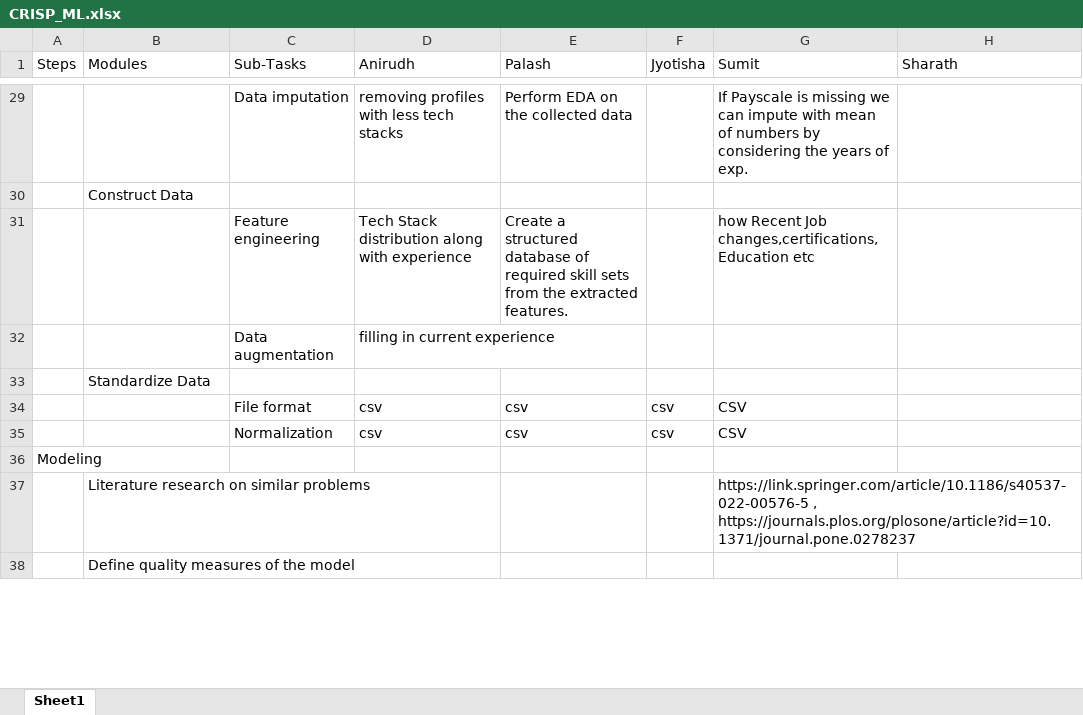
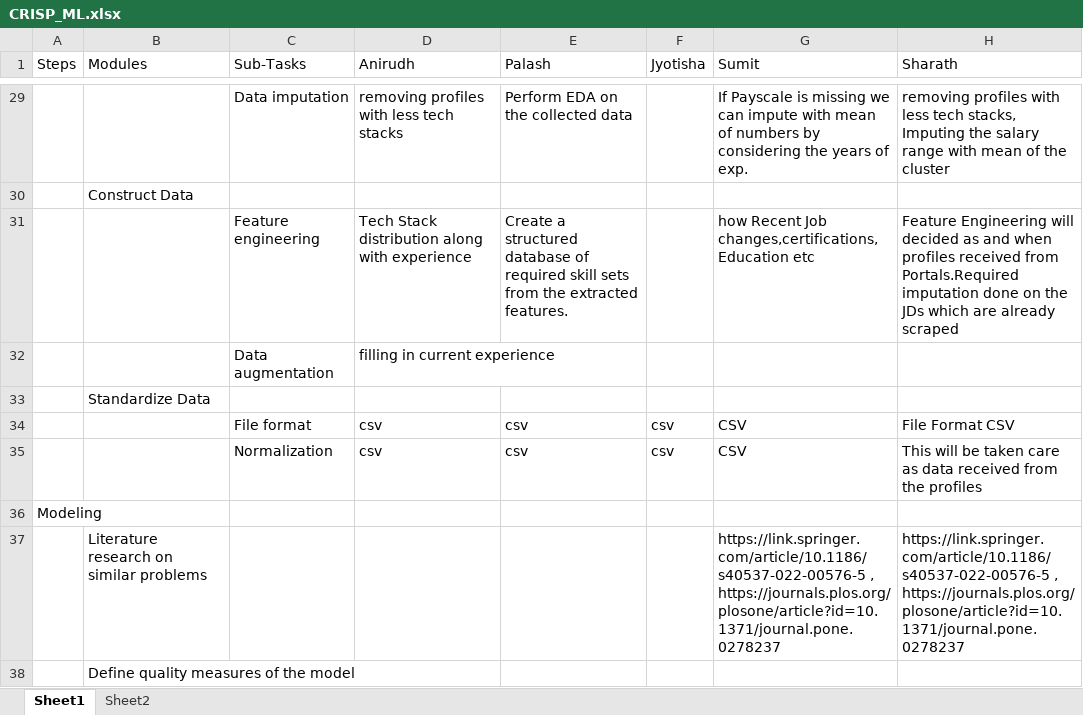
Before and after one commit to anirudhyadav/ISBG4FP1, an Excel workbook: CRISP_ML.xlsx, sheet Sheet1, drawn as a sheet; only a part is shown, gaps mark what is left out; values as stored, in another font and other column widths than the file's, no cell formats; the diff covers the shown part only; the diff names each change by its address in the sheet, - before the commit and + after, or states it on an @@ line.

```diff
--- a/CRISP_ML.xlsx (sheet Sheet1)
+++ b/CRISP_ML.xlsx (sheet Sheet1)
+sheet tab: Sheet2
-H29 (Sharath): (empty)
+H29 (Sharath): removing profiles with less tech stacks, Imputing the salary range with mean of the cluster
-H31 (Sharath): (empty)
+H31 (Sharath): Feature Engineering will decided as and when profiles received from Portals.Required imputation done on the JDs which are already scraped
-H34 (Sharath): (empty)
+H34 (Sharath): File Format CSV
-H35 (Sharath): (empty)
+H35 (Sharath): This will be taken care as data received from the profiles
-H37 (Sharath): (empty)
+H37 (Sharath): https://link.springer.com/article/10.1186/s40537-022-00576-5 , https://journals.plos.org/plosone/article?id=10.1371/journal.pone.0278237
```
Also changed, not shown: 3 added rows, 3 removed rows and 28 edited cells elsewhere in this sheet, cell formats.
